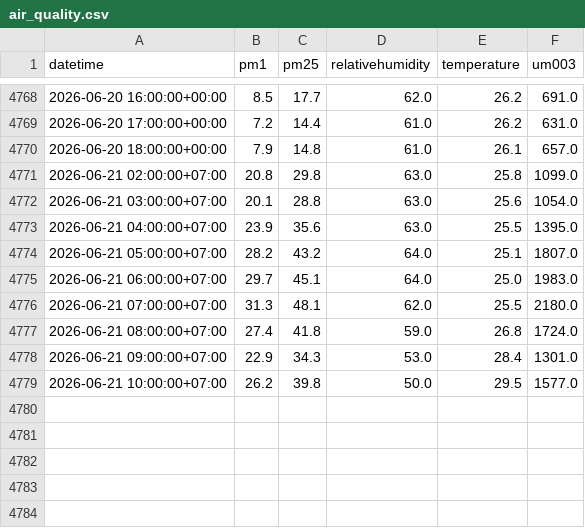
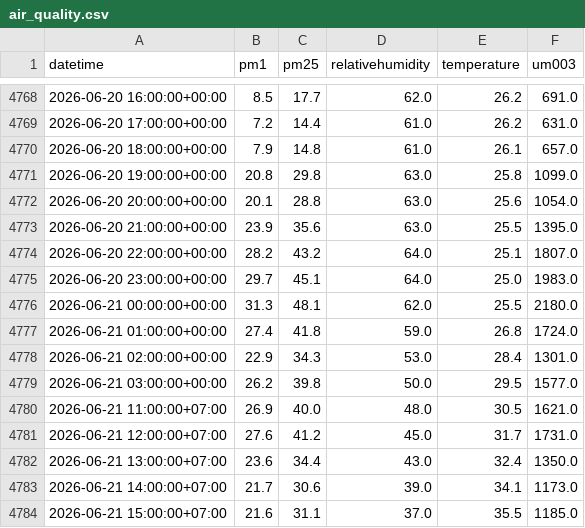
Before and after one commit to Izz5125/MLOps-Air_Quality_Prediction, a CSV file: data/raw/air_quality.csv, drawn as a sheet; only a part is shown, gaps mark what is left out.

```diff
--- a/data/raw/air_quality.csv
+++ b/data/raw/air_quality.csv
@@ -4770,10 +4770,15 @@ datetime,pm1,pm25,relativehumidity,temperature,um003
 2026-06-20 18:00:00+00:00,7.9,14.8,61.0,26.1,657.0
-2026-06-21 02:00:00+07:00,20.8,29.8,63.0,25.8,1099.0
-2026-06-21 03:00:00+07:00,20.1,28.8,63.0,25.6,1054.0
-2026-06-21 04:00:00+07:00,23.9,35.6,63.0,25.5,1395.0
-2026-06-21 05:00:00+07:00,28.2,43.2,64.0,25.1,1807.0
-2026-06-21 06:00:00+07:00,29.7,45.1,64.0,25.0,1983.0
-2026-06-21 07:00:00+07:00,31.3,48.1,62.0,25.5,2180.0
-2026-06-21 08:00:00+07:00,27.4,41.8,59.0,26.8,1724.0
-2026-06-21 09:00:00+07:00,22.9,34.3,53.0,28.4,1301.0
-2026-06-21 10:00:00+07:00,26.2,39.8,50.0,29.5,1577.0
+2026-06-20 19:00:00+00:00,20.8,29.8,63.0,25.8,1099.0
+2026-06-20 20:00:00+00:00,20.1,28.8,63.0,25.6,1054.0
+2026-06-20 21:00:00+00:00,23.9,35.6,63.0,25.5,1395.0
+2026-06-20 22:00:00+00:00,28.2,43.2,64.0,25.1,1807.0
+2026-06-20 23:00:00+00:00,29.7,45.1,64.0,25.0,1983.0
+2026-06-21 00:00:00+00:00,31.3,48.1,62.0,25.5,2180.0
+2026-06-21 01:00:00+00:00,27.4,41.8,59.0,26.8,1724.0
+2026-06-21 02:00:00+00:00,22.9,34.3,53.0,28.4,1301.0
+2026-06-21 03:00:00+00:00,26.2,39.8,50.0,29.5,1577.0
+2026-06-21 11:00:00+07:00,26.9,40.0,48.0,30.5,1621.0
+2026-06-21 12:00:00+07:00,27.6,41.2,45.0,31.7,1731.0
+2026-06-21 13:00:00+07:00,23.6,34.4,43.0,32.4,1350.0
+2026-06-21 14:00:00+07:00,21.7,30.6,39.0,34.1,1173.0
+2026-06-21 15:00:00+07:00,21.6,31.1,37.0,35.5,1185.0
```
Also changed, not shown: data/processed/processed_data.csv, 1 other file.
